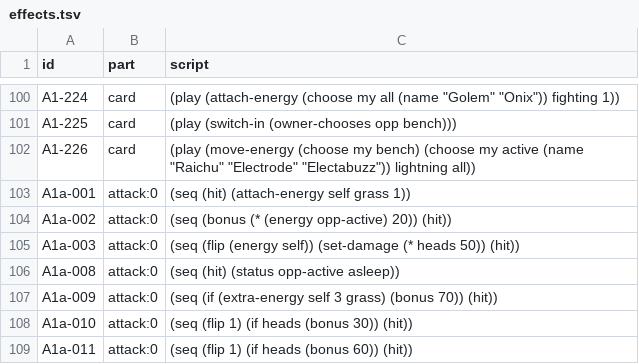
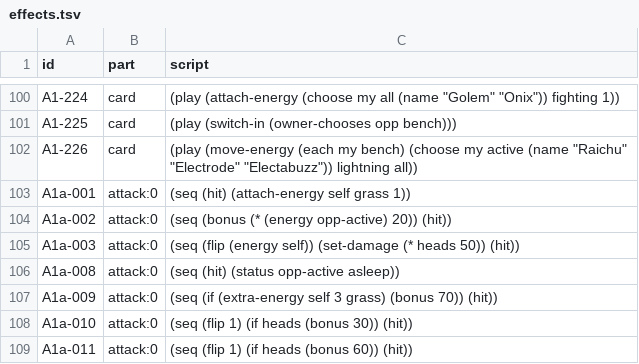
Before and after one commit to RemoMeijer/ThemPocketMonstersPocket, a TSV file: data/effects.tsv, drawn as a sheet; only a part is shown, gaps mark what is left out.

```diff
--- a/data/effects.tsv
+++ b/data/effects.tsv
@@ -101,3 +101,3 @@ A1-224	card	(play (attach-energy (choose my all (name "Golem" "Onix")) fighting
 A1-225	card	(play (switch-in (owner-chooses opp bench)))
-A1-226	card	(play (move-energy (choose my bench) (choose my active (name "Raichu" "Electrode" "Electabuzz")) lightning all))
+A1-226	card	(play (move-energy (each my bench) (choose my active (name "Raichu" "Electrode" "Electabuzz")) lightning all))
 A1a-001	attack:0	(seq (hit) (attach-energy self grass 1))
```
Also changed, not shown: 2 other files.
